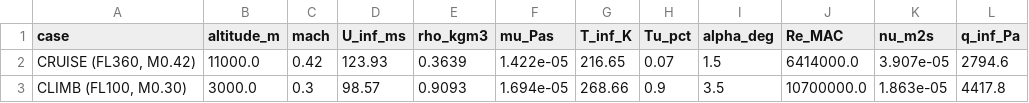
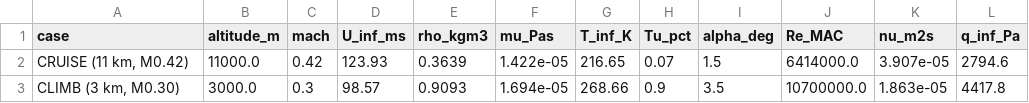
Before and after one commit to samuelakosaonyejekwe/aero-turbulence-transition-sam, a CSV file: 03_model_setup/flow_conditions.csv, drawn as a sheet.

```diff
--- a/03_model_setup/flow_conditions.csv
+++ b/03_model_setup/flow_conditions.csv
@@ -1,3 +1,3 @@
 case,altitude_m,mach,U_inf_ms,rho_kgm3,mu_Pas,T_inf_K,Tu_pct,alpha_deg,Re_MAC,nu_m2s,q_inf_Pa
-"CRUISE (FL360, M0.42)",11000.0,0.42,123.93,0.3639,1.422e-05,216.65,0.07,1.5,6414000.0,3.907e-05,2794.6
-"CLIMB (FL100, M0.30)",3000.0,0.3,98.57,0.9093,1.694e-05,268.66,0.9,3.5,10700000.0,1.863e-05,4417.8
+"CRUISE (11 km, M0.42)",11000.0,0.42,123.93,0.3639,1.422e-05,216.65,0.07,1.5,6414000.0,3.907e-05,2794.6
+"CLIMB (3 km, M0.30)",3000.0,0.3,98.57,0.9093,1.694e-05,268.66,0.9,3.5,10700000.0,1.863e-05,4417.8
```
Also changed, not shown: 03_model_setup/calibration_constants.csv, 07_equations/equations_index.csv, 5 other files.
